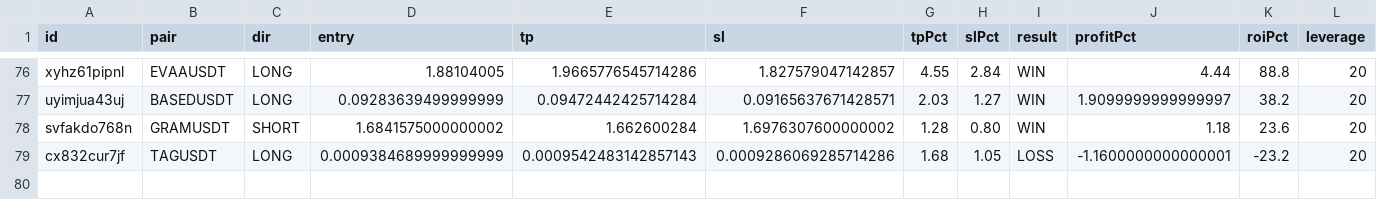
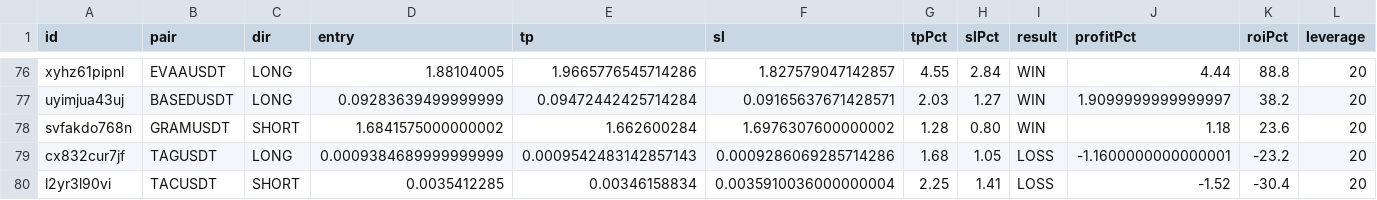
Before and after one commit to kangscalpingv3/kangscalping, a CSV file: trades.csv, drawn as a sheet; only a part is shown, gaps mark what is left out; rows hold the shown columns only; the diff names each change by its address in the sheet, - before the commit and + after, or states it on an @@ line.

Commit message:
📝 Trade closed: TACUSDT LOSS

```diff
--- a/trades.csv
+++ b/trades.csv
+row 80: l2yr3l90vi | TACUSDT | SHORT | 0.0035412285 | 0.00346158834 | 0.0035910036000000004 | 2.25 | 1.41 | LOSS | -1.52 | -30.4 | 20
```
